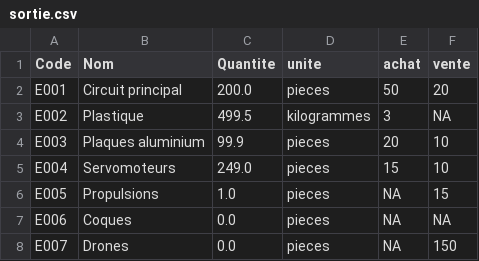
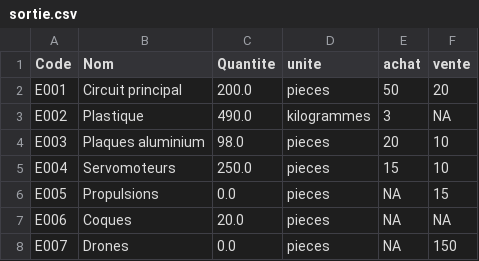
Before and after one commit to ralamazel/ProjetS6, a CSV file: Code/sortie.csv, drawn as a sheet.

```diff
--- a/Code/sortie.csv
+++ b/Code/sortie.csv
@@ -2,7 +2,7 @@ Code;Nom;Quantite;unite;achat;vente
 E001;Circuit principal;200.0;pieces;50;20
-E002;Plastique;499.5;kilogrammes;3;NA
-E003;Plaques aluminium;99.9;pieces;20;10
-E004;Servomoteurs;249.0;pieces;15;10
-E005;Propulsions;1.0;pieces;NA;15
-E006;Coques;0.0;pieces;NA;NA
+E002;Plastique;490.0;kilogrammes;3;NA
+E003;Plaques aluminium;98.0;pieces;20;10
+E004;Servomoteurs;250.0;pieces;15;10
+E005;Propulsions;0.0;pieces;NA;15
+E006;Coques;20.0;pieces;NA;NA
 E007;Drones;0.0;pieces;NA;150
```
Also changed, not shown: 3 other files.
